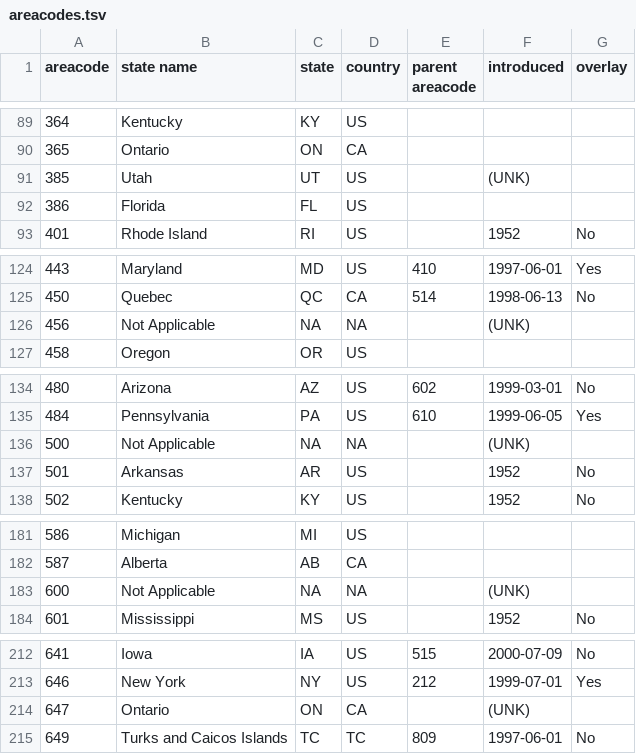
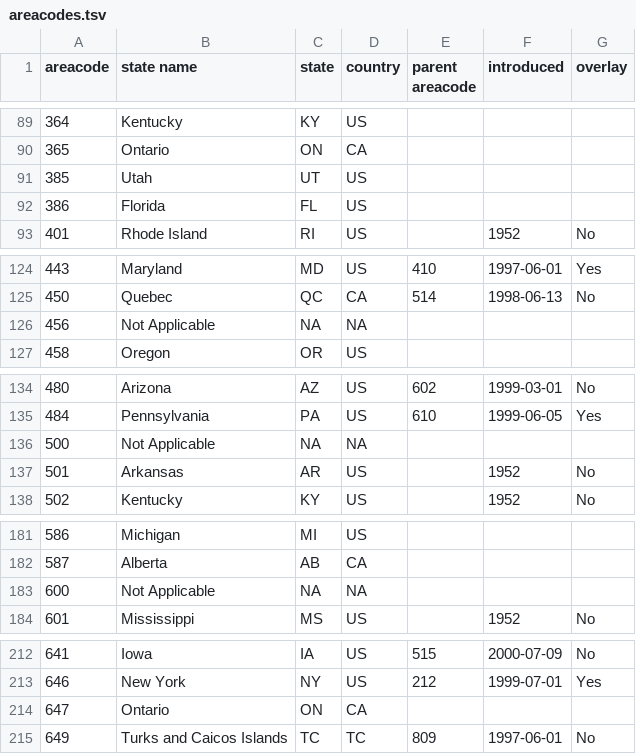
Before and after one commit to grokify/datasets, a TSV file: areacode/areacodes.tsv, drawn as a sheet; only a part is shown, gaps mark what is left out; the diff covers the shown part only.

Commit message:
update data

```diff
--- a/areacode/areacodes.tsv
+++ b/areacode/areacodes.tsv
@@ -90,3 +90,3 @@ areacode	state name	state	country	parent areacode	introduced	overlay
 365	Ontario	ON	CA			
-385	Utah	UT	US		(UNK)	
+385	Utah	UT	US			
 386	Florida	FL	US			
@@ -125,3 +125,3 @@ areacode	state name	state	country	parent areacode	introduced	overlay
 450	Quebec	QC	CA	514	1998-06-13	No
-456	Not Applicable	NA	NA		(UNK)	
+456	Not Applicable	NA	NA			
 458	Oregon	OR	US			
@@ -135,3 +135,3 @@ areacode	state name	state	country	parent areacode	introduced	overlay
 484	Pennsylvania	PA	US	610	1999-06-05	Yes
-500	Not Applicable	NA	NA		(UNK)	
+500	Not Applicable	NA	NA			
 501	Arkansas	AR	US		1952	No
@@ -182,3 +182,3 @@ areacode	state name	state	country	parent areacode	introduced	overlay
 587	Alberta	AB	CA			
-600	Not Applicable	NA	NA		(UNK)	
+600	Not Applicable	NA	NA			
 601	Mississippi	MS	US		1952	No
@@ -213,3 +213,3 @@ areacode	state name	state	country	parent areacode	introduced	overlay
 646	New York	NY	US	212	1999-07-01	Yes
-647	Ontario	ON	CA		(UNK)	
+647	Ontario	ON	CA			
 649	Turks and Caicos Islands	TC	TC	809	1997-06-01	No
```
Also changed, not shown: 4 edited cells elsewhere in this file.
